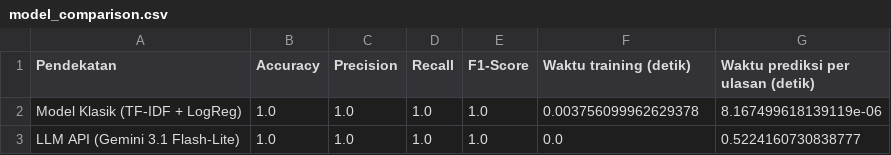
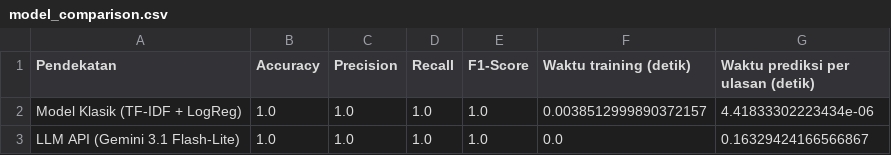
Before and after one commit to AzizuAhmad/assignment-model-experiment-azizu-ahmad, a CSV file: documentation/model_comparison.csv, drawn as a sheet.

```diff
--- a/documentation/model_comparison.csv
+++ b/documentation/model_comparison.csv
@@ -1,3 +1,3 @@
 Pendekatan,Accuracy,Precision,Recall,F1-Score,Waktu training (detik),Waktu prediksi per ulasan (detik)
-Model Klasik (TF-IDF + LogReg),1.0,1.0,1.0,1.0,0.003756099962629378,8.167499618139119e-06
-LLM API (Gemini 3.1 Flash-Lite),1.0,1.0,1.0,1.0,0.0,0.5224160730838777
+Model Klasik (TF-IDF + LogReg),1.0,1.0,1.0,1.0,0.0038512999890372157,4.41833302223434e-06
+LLM API (Gemini 3.1 Flash-Lite),1.0,1.0,1.0,1.0,0.0,0.16329424166566867
```
Also changed, not shown: documentation/llm_predictions.csv, documentation/prediction_results.csv, 4 other files.
